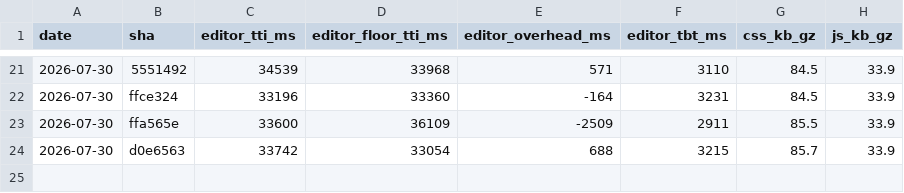
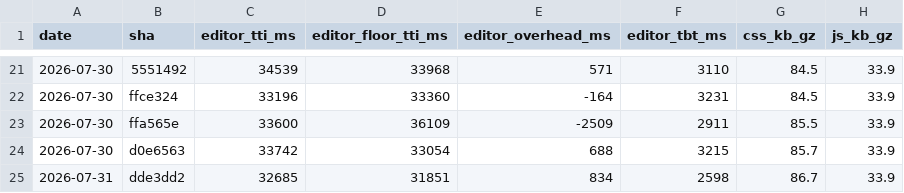
Before and after one commit to accessible-wordpress-theme/awt-blocks, a CSV file: docs/perf-history.csv, drawn as a sheet; only a part is shown, gaps mark what is left out; the diff names each change by its address in the sheet, - before the commit and + after, or states it on an @@ line.

```diff
--- a/docs/perf-history.csv
+++ b/docs/perf-history.csv
+row 25: 2026-07-31 | dde3dd2 | 32685 | 31851 | 834 | 2598 | 86.7 | 33.9
```
